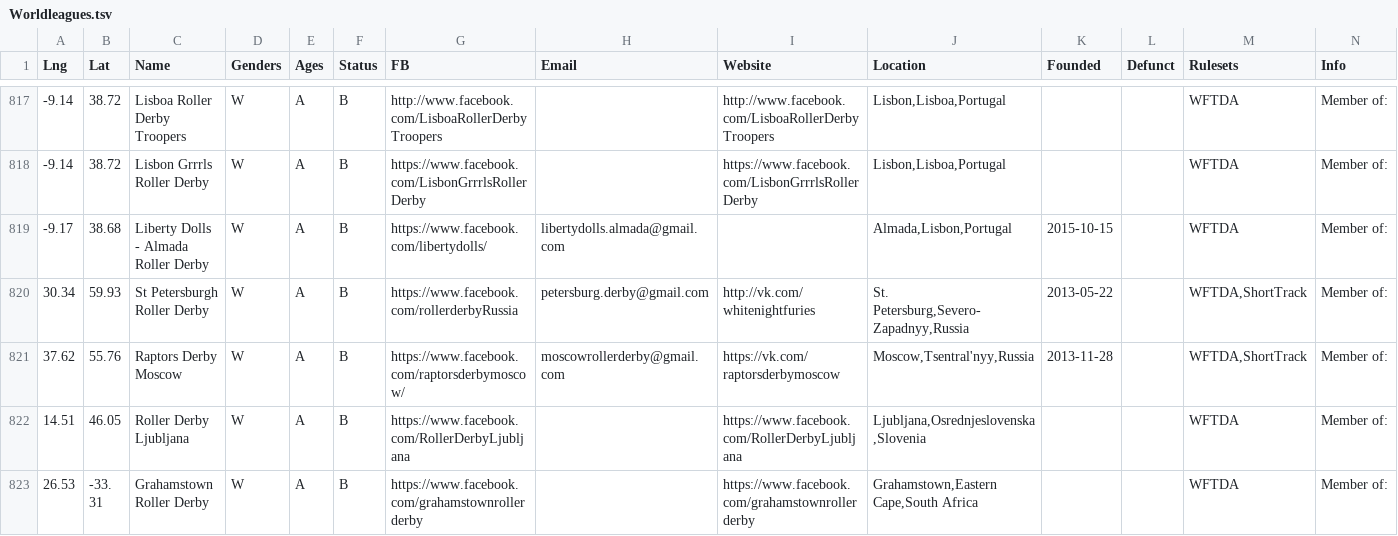
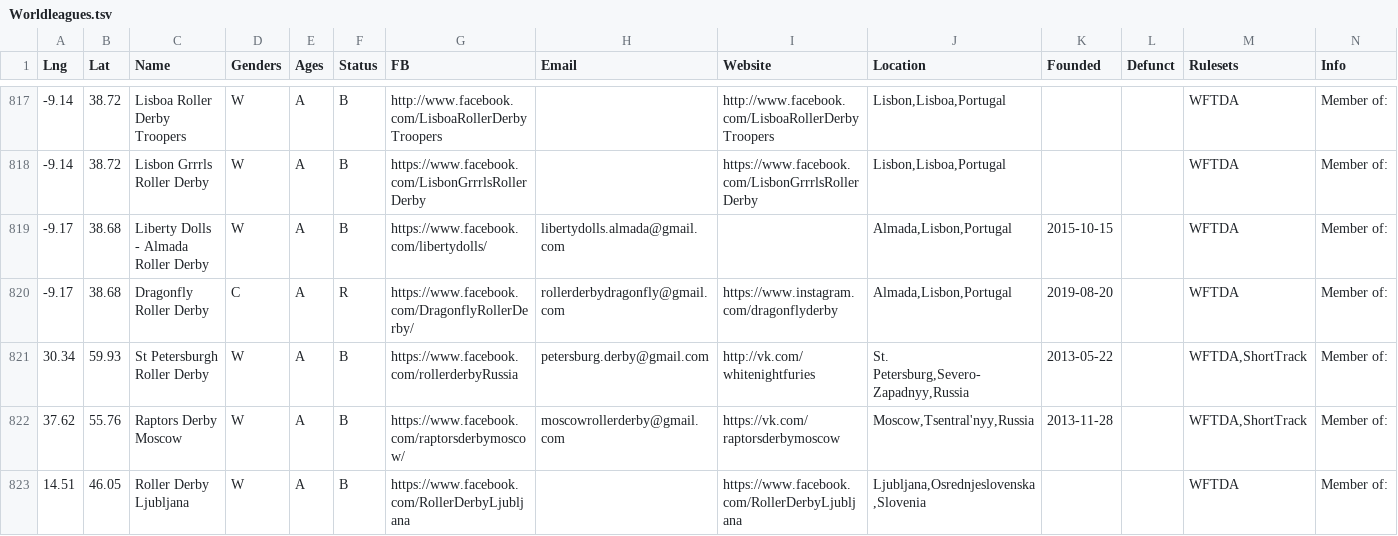
Before and after one commit to aoanla/DerbyList, a TSV file: Worldleagues.tsv, drawn as a sheet; only a part is shown, gaps mark what is left out; the shorter side is filled out with more unchanged rows; rows hold the shown columns only; the diff names each change by its address in the sheet, - before the commit and + after, or states it on an @@ line.

Commit message:
Add Dragonfly derby

```diff
--- a/Worldleagues.tsv
+++ b/Worldleagues.tsv
+row 820: -9.17 | 38.68 | Dragonfly Roller Derby | C | A | R | https://www.facebook.com/DragonflyRollerDerby/ | rollerderbydragonfly@gmail.com | https://www.instagram.com/dragonflyderby | Almada,Lisbon,Portugal | 2019-08-20 |  | WFTDA | Member of:
```
